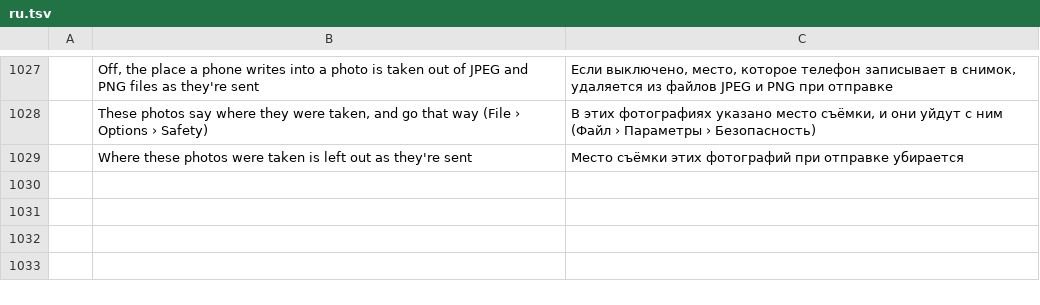
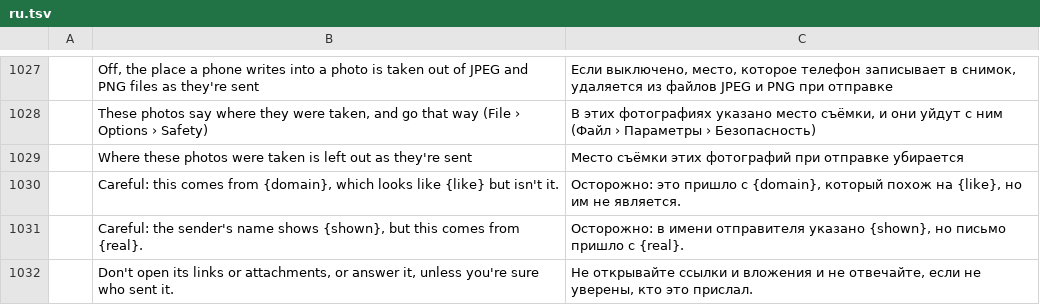
Before and after one commit to ZIDAN44/mailcraft, a TSV file: crates/ui-egui/src/i18n/ru.tsv, drawn as a sheet; only a part is shown, gaps mark what is left out; the diff names each change by its address in the sheet, - before the commit and + after, or states it on an @@ line.

Commit message:
Reading: say when a sender is passing for someone else
Phishing rarely comes from the real domain. It comes from one that reads the same at a glance
(paypa1.com, rnicrosoft.com, a Cyrillic а in аpple.com, xn--…), from one a typo away, from
paypal.com.account-check.example, or it puts a trusted address in the sender's name, where it's
read in place of the real one. A message like that now opens with a red bar saying which
domain it imitates, or which address the name shows and where it really came from.

What counts as real is what the user deals with: their own accounts' domains and those of the
people they write to or keep in an address book, so nothing is looked up anywhere. Punycode is
decoded, look-alike letters (Cyrillic, Greek, accented, digits, rn for m) compared as the letter
they pass for, and one added, dropped, changed or swapped letter counts on names long enough
for it to mean something. A domain's own subdomains and the big mail services, close as some of
their names are, never count as imitations.

The bar shows in the reading pane, in a message's own window and on a message opened from a
.eml file or attached to another. The search fuzz target now feeds the check too.

```diff
--- a/crates/ui-egui/src/i18n/ru.tsv
+++ b/crates/ui-egui/src/i18n/ru.tsv
+row 1030:  | Careful: this comes from {domain}, which looks like {like} but isn't it. | Осторожно: это пришло с {domain}, который похож на {like}, но им не является.
+row 1031:  | Careful: the sender's name shows {shown}, but this comes from {real}. | Осторожно: в имени отправителя указано {shown}, но письмо пришло с {real}.
+row 1032:  | Don't open its links or attachments, or answer it, unless you're sure who sent it. | Не открывайте ссылки и вложения и не отвечайте, если не уверены, кто это прислал.
```
Also changed, not shown: crates/ui-egui/src/i18n/ar.tsv, crates/ui-egui/src/i18n/de.tsv, 24 other files.
